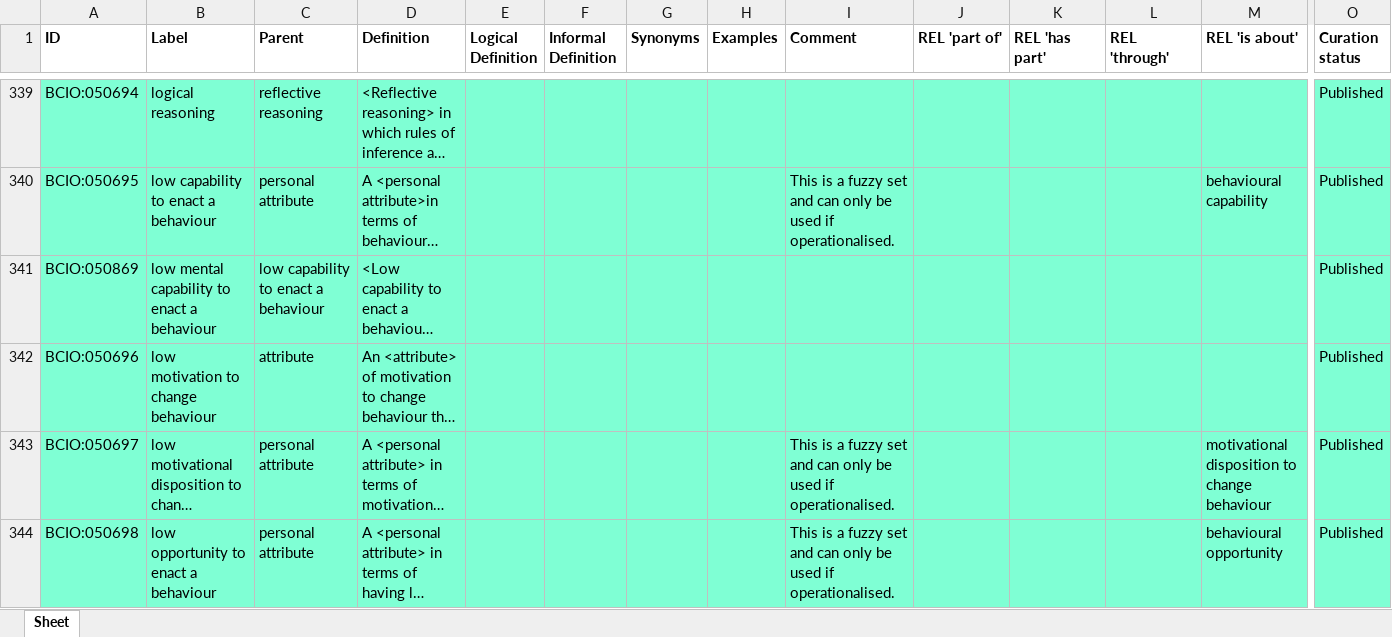
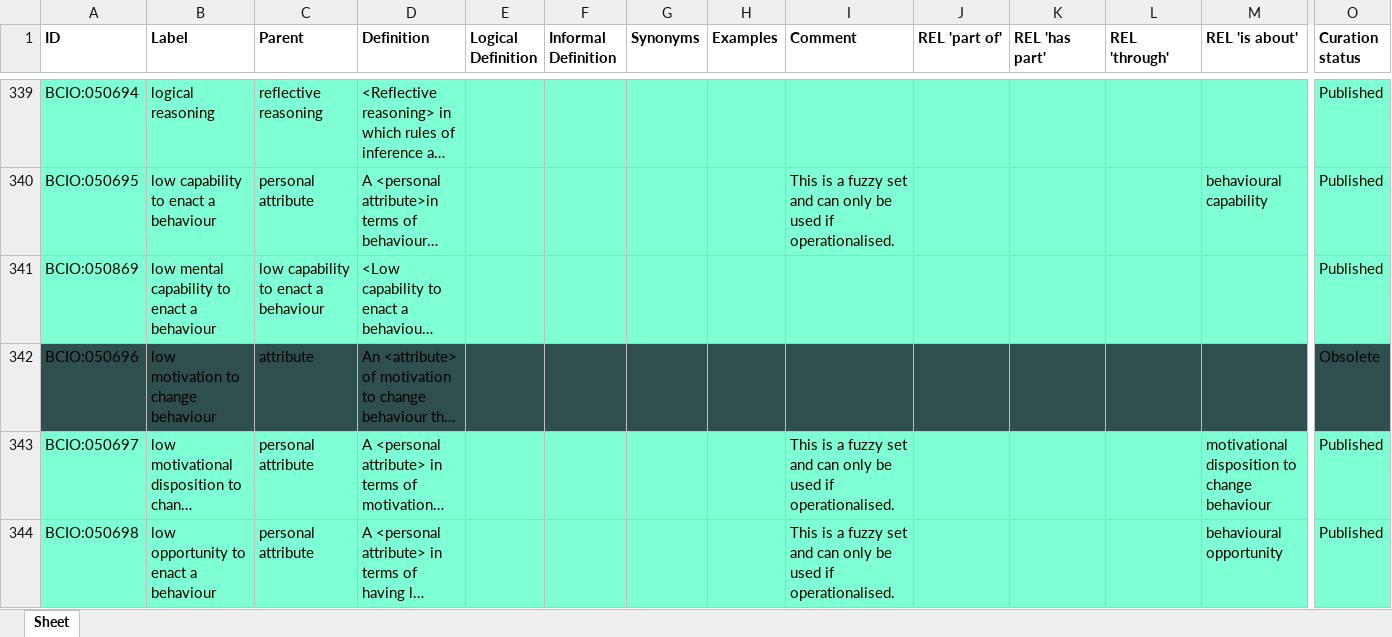
Before and after one commit to HumanBehaviourChangeProject/ontologies, an Excel workbook: MechanismOfAction/bcio_moa.xlsx, sheet Sheet, drawn as a sheet; only a part is shown, gaps mark what is left out; long unchanged cells end in …; values as stored, in another font and other column widths than the file's, no borders; the diff covers the shown part only; the diff names each change by its address in the sheet, - before the commit and + after, or states it on an @@ line.

Commit message:
Updating bcio_moa.xlsx

```diff
--- a/MechanismOfAction/bcio_moa.xlsx (sheet Sheet)
+++ b/MechanismOfAction/bcio_moa.xlsx (sheet Sheet)
-A342:O342 fill: #7FFFD4
+A342:O342 fill: #2F4F4F
-O342 (Curation status): Published
+O342 (Curation status): Obsolete
```
Also changed, not shown: cell formats elsewhere in this sheet.
